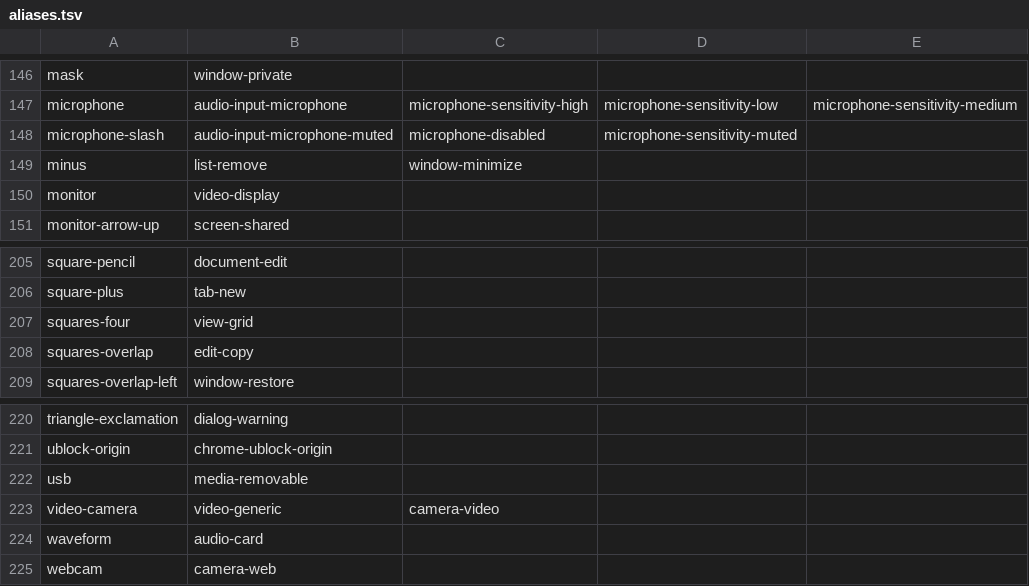
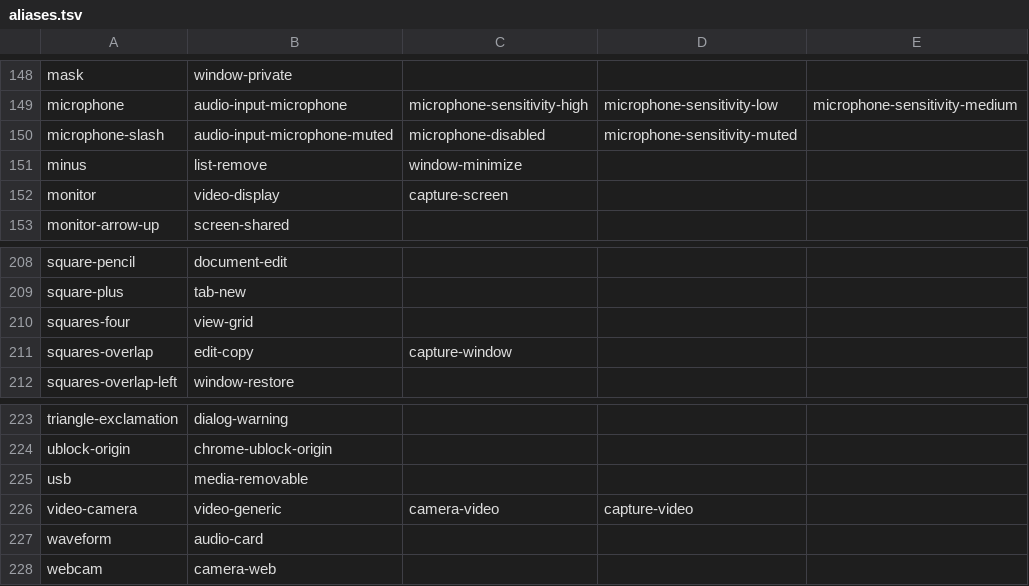
Before and after one commit to kierandrewett/bingux, a TSV file: scripts/icons/aliases.tsv, drawn as a sheet; only a part is shown, gaps mark what is left out; the diff covers the shown part only.

Commit message:
refactor(icons): the capture tool uses shape names, its hand-made icons become aliases
Kieran asked for the shape names to be the only names, with every older custom name kept as an alias.
The crate and pack icons were already renamed on this branch (0 gaps against bingux-doop docs/icon-names.md).
The last custom names were the shell's hand-made 24 px capture-* drawings.

- capture-back/camera/close/screen/settings/video/window merge into chevron-left, camera, cross, monitor,
  sliders, video-camera and squares-overlap, as the approved naming table says.
- cursor (fork Cursor bold) and square-dashed (fork Selection bold) are new crate icons, with Icon variants,
  labels, groups and golden entries (only these two entries approved).
- capture-* and control-centre are aliases in aliases.tsv; the hand-made files are removed.
- CaptureTool.qml and CaptureOptions.qml ask BinguxIcons.source() for the shape names.

Checked: map-fork.py --check, build.py --check, ui-lint, taxonomy-check, rustfmt, format-qt;
golden.py reports only arrows-left-right and folder-dashed, which already lacked golden entries.
CaptureInteractionTest, CapturePreviewTest and CaptureRequestTest pass in headless sway.
Not checked: cargo build/test (no cargo on the desk; needs an a37 box).

```diff
--- a/scripts/icons/aliases.tsv
+++ b/scripts/icons/aliases.tsv
@@ -149,3 +151,3 @@ microphone-slash	audio-input-microphone-muted	microphone-disabled	microphone-sen
 minus	list-remove	window-minimize
-monitor	video-display
+monitor	video-display	capture-screen
 monitor-arrow-up	screen-shared
@@ -207,3 +210,3 @@ square-plus	tab-new
 squares-four	view-grid
-squares-overlap	edit-copy
+squares-overlap	edit-copy	capture-window
 squares-overlap-left	window-restore
@@ -222,3 +225,3 @@ ublock-origin	chrome-ublock-origin
 usb	media-removable
-video-camera	video-generic	camera-video
+video-camera	video-generic	camera-video	capture-video
 waveform	audio-card
```
Also changed, not shown: 3 added rows and 5 edited cells elsewhere in this file, scripts/icons/labels.tsv, 25 other files.
